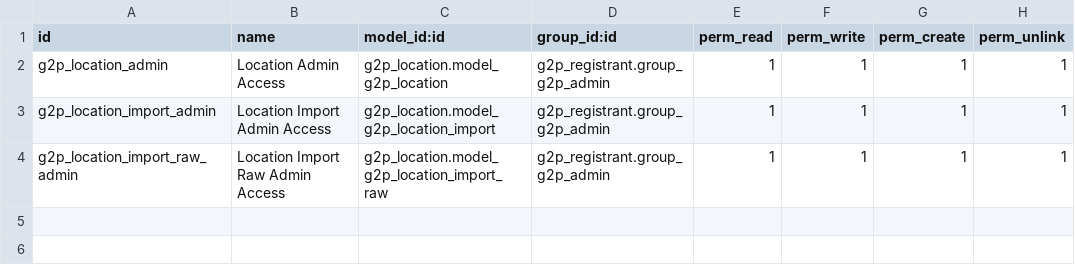
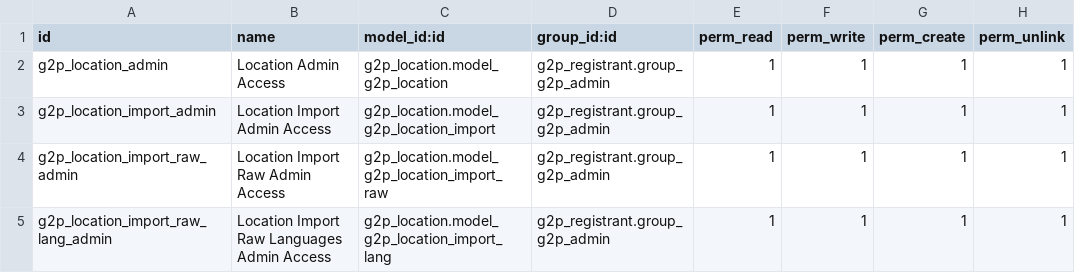
Before and after one commit to newlogic/newlogic-g2p, a CSV file: g2p_location/security/ir.model.access.csv, drawn as a sheet.

Commit message:
Location Import for Translate
1 - Added Model g2p.location.import.lang for Raw Import of Languages
2 - Importing of Location Translation is now done

```diff
--- a/g2p_location/security/ir.model.access.csv
+++ b/g2p_location/security/ir.model.access.csv
@@ -4 +4,2 @@ g2p_location_import_admin,Location Import Admin Access,g2p_location.model_g2p_lo
 g2p_location_import_raw_admin,Location Import Raw Admin Access,g2p_location.model_g2p_location_import_raw,g2p_registrant.group_g2p_admin,1,1,1,1
+g2p_location_import_raw_lang_admin,Location Import Raw Languages Admin Access,g2p_location.model_g2p_location_import_lang,g2p_registrant.group_g2p_admin,1,1,1,1
```
Also changed, not shown: 3 other files.
